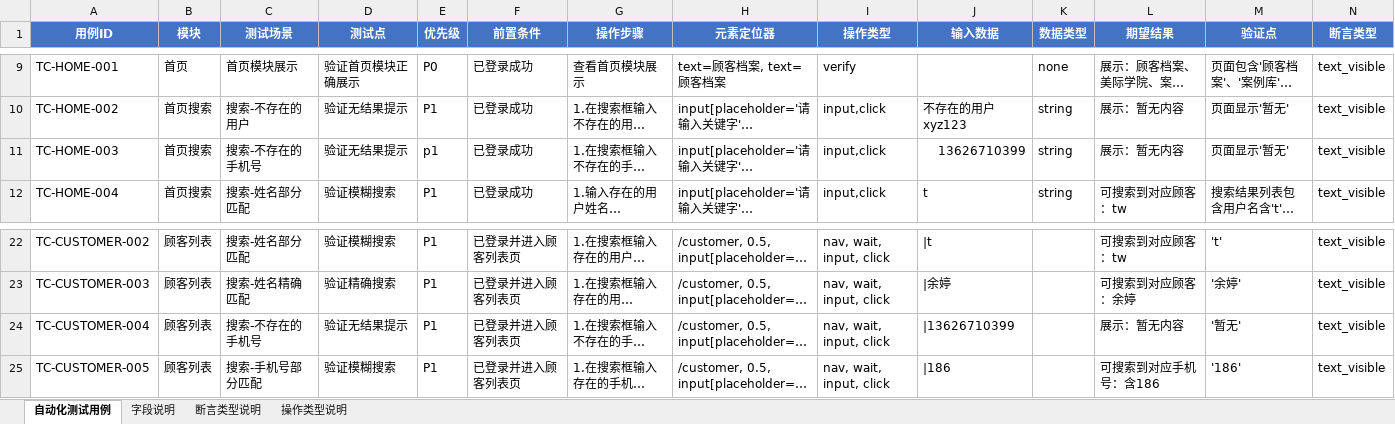
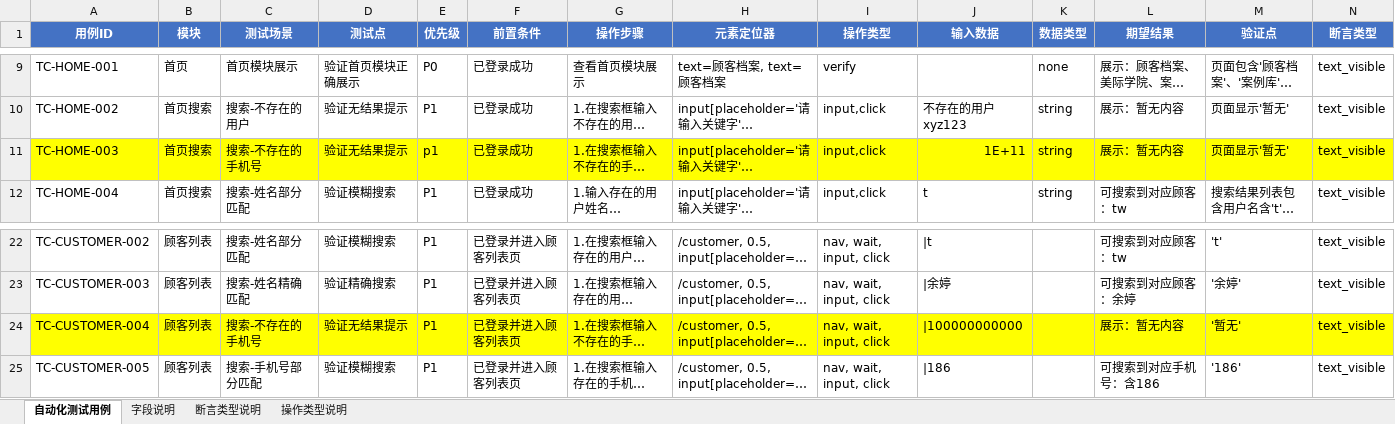
Before and after one commit to ZMAX-A/web, an Excel workbook: test_cases/test_case.xlsx, sheet 自动化测试用例, drawn as a sheet; only a part is shown, gaps mark what is left out; long unchanged cells end in …; values as stored, in another font and other column widths than the file's, no borders; the diff covers the shown part only; the diff names each change by its address in the sheet, - before the commit and + after, or states it on an @@ line.

Commit message:
feat: preserve local automation and Excel changes

```diff
--- a/test_cases/test_case.xlsx (sheet 自动化测试用例)
+++ b/test_cases/test_case.xlsx (sheet 自动化测试用例)
-A11:N11 fill: none
+A11:N11 fill: #FFFF00
-J11 (输入数据): 13626710399
+J11 (输入数据): 1E+11
-A24:N24 fill: none
+A24:N24 fill: #FFFF00
-J24 (输入数据): |13626710399
+J24 (输入数据): |100000000000
```
Also changed, not shown: cell formats elsewhere in this sheet, 6 other files.
